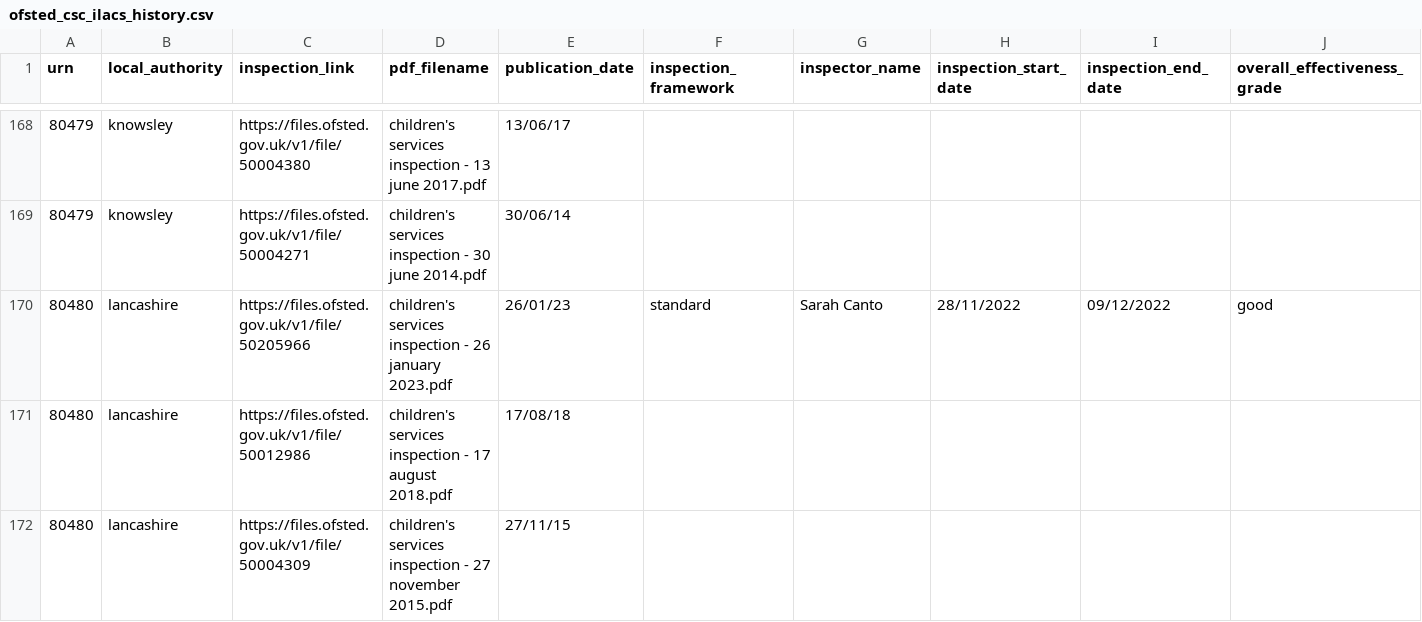
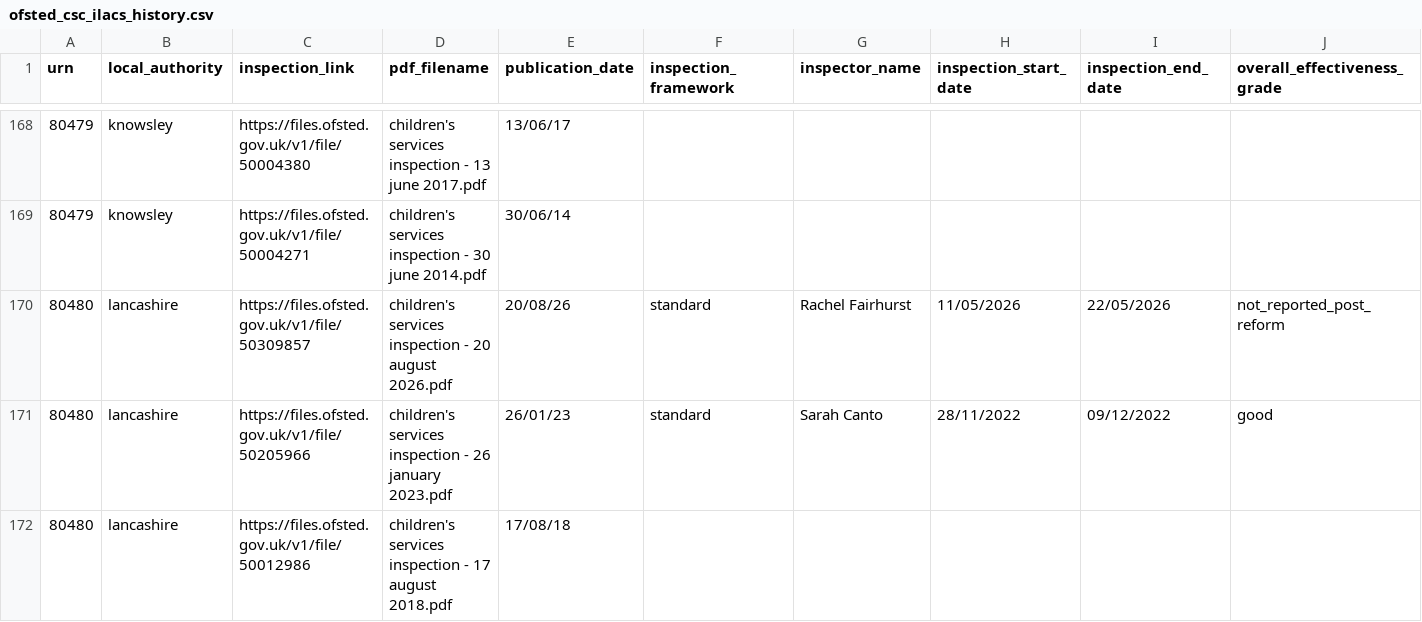
Before and after one commit to JT-39/ofsted-ilacs-scrape-tool, a CSV file: ofsted_csc_ilacs_history.csv, drawn as a sheet; only a part is shown, gaps mark what is left out; the shorter side is filled out with more unchanged rows; rows hold the shown columns only; the diff names each change by its address in the sheet, - before the commit and + after, or states it on an @@ line.

```diff
--- a/ofsted_csc_ilacs_history.csv
+++ b/ofsted_csc_ilacs_history.csv
+row 170: 80480 | lancashire | https://files.ofsted.gov.uk/v1/file/50309857 | children's services inspection - 20 august 2026.pdf | 20/08/26 | standard | Rachel Fairhurst | 11/05/2026 | 22/05/2026 | not_reported_post_reform
```
Also changed, not shown: 3 other files.
